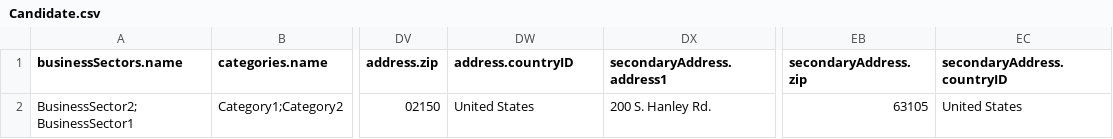
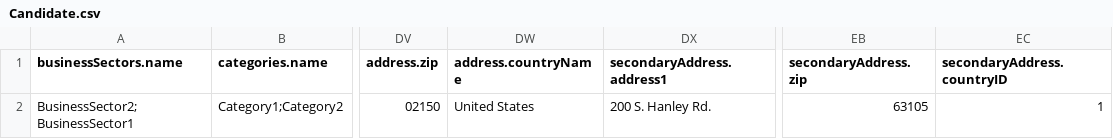
Before and after one commit to bullhorn/dataloader, a CSV file: examples/load/Candidate.csv, drawn as a sheet; only a part is shown, gaps mark what is left out; the diff names each change by its address in the sheet, - before the commit and + after, or states it on an @@ line.

Commit message:
Updated examples to use a mix of address.countryName and address.countryID
Also refactored the preload utility to reduce extra constructor args

```diff
--- a/examples/load/Candidate.csv
+++ b/examples/load/Candidate.csv
-DW1: address.countryID
+DW1: address.countryName
-EC2 (secondaryAddress.countryID): United States
+EC2 (secondaryAddress.countryID): 1
```
Also changed, not shown: examples/load/ClientContact.csv, examples/load/ClientCorporation.csv, 15 other files.
